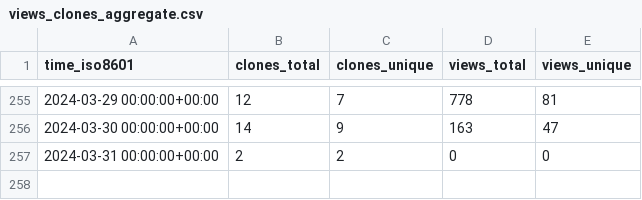
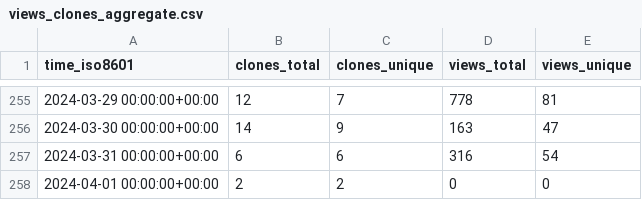
Before and after one commit to ChandanChainani/superduperdb, a CSV file: SuperDuperDB/superduperdb/ghrs-data/views_clones_aggregate.csv, drawn as a sheet; only a part is shown, gaps mark what is left out.

```diff
--- a/SuperDuperDB/superduperdb/ghrs-data/views_clones_aggregate.csv
+++ b/SuperDuperDB/superduperdb/ghrs-data/views_clones_aggregate.csv
@@ -256,2 +256,3 @@ time_iso8601,clones_total,clones_unique,views_total,views_unique
 2024-03-30 00:00:00+00:00,14,9,163,47
-2024-03-31 00:00:00+00:00,2,2,0,0
+2024-03-31 00:00:00+00:00,6,6,316,54
+2024-04-01 00:00:00+00:00,2,2,0,0
```
Also changed, not shown: 1 other file.
